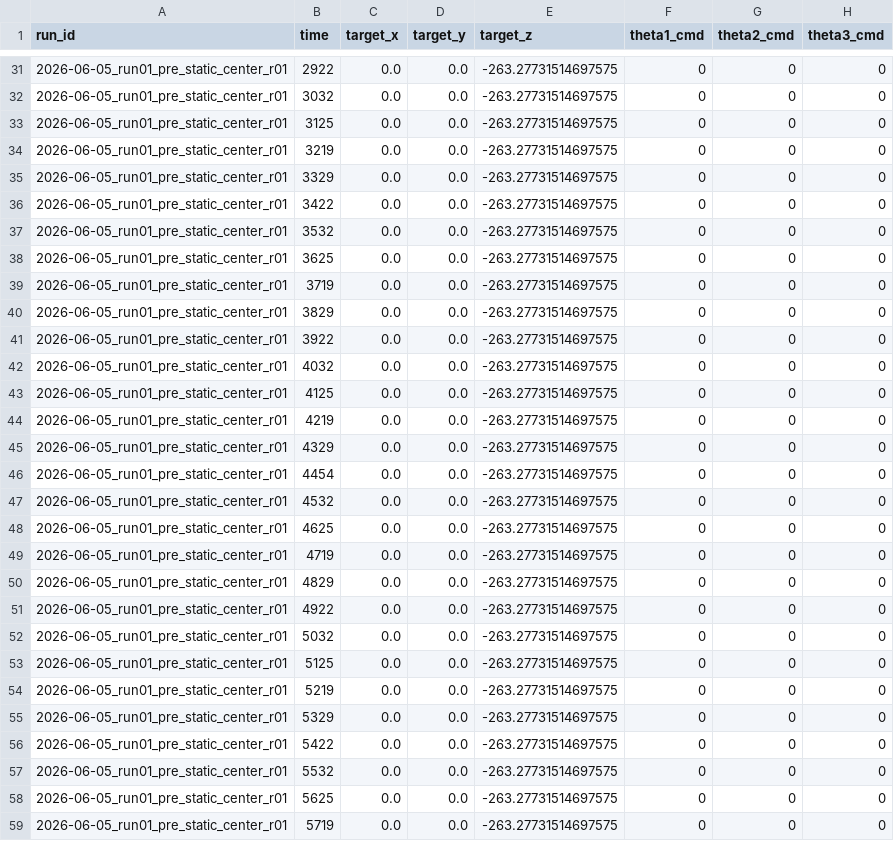
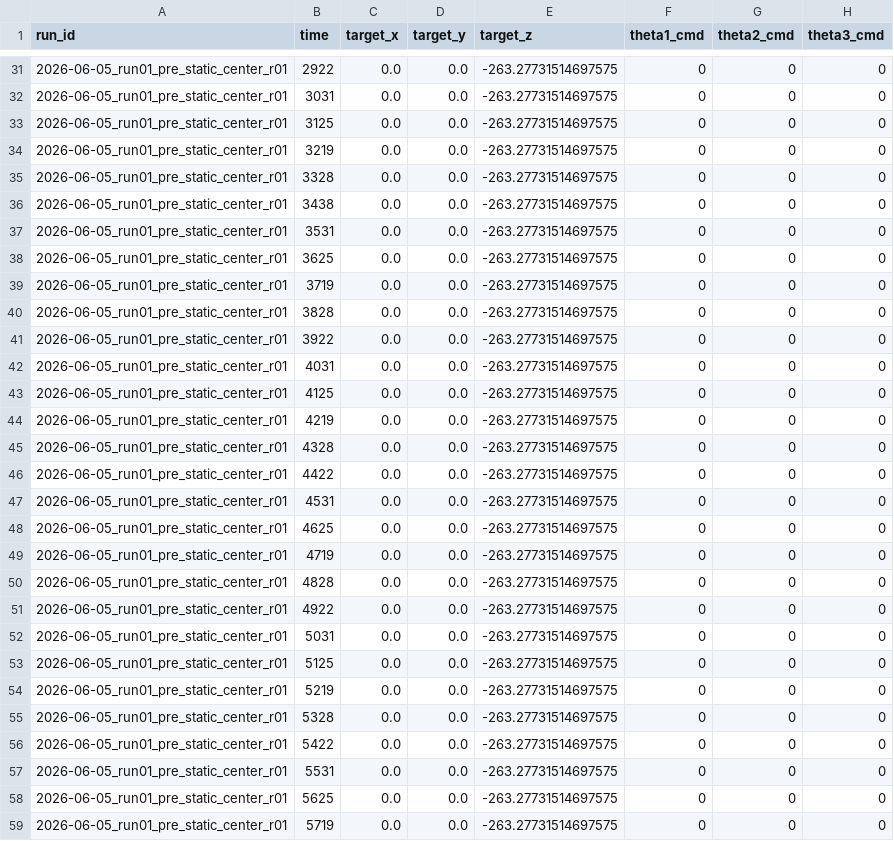
Before and after one commit to lemon56789/delta_robot_proj, a CSV file: data/real/raw/main_2026-06-05_run01_pre_static_center_r01.csv, drawn as a sheet; only a part is shown, gaps mark what is left out; the diff covers the shown part only; the diff names each change by its address in the sheet, - before the commit and + after, or states it on an @@ line.

```diff
--- a/data/real/raw/main_2026-06-05_run01_pre_static_center_r01.csv
+++ b/data/real/raw/main_2026-06-05_run01_pre_static_center_r01.csv
-B32 (time): 3032
+B32 (time): 3031
-B35 (time): 3329
+B35 (time): 3328
-B36 (time): 3422
+B36 (time): 3438
-B37 (time): 3532
+B37 (time): 3531
-B40 (time): 3829
+B40 (time): 3828
-B42 (time): 4032
+B42 (time): 4031
-B45 (time): 4329
+B45 (time): 4328
-B46 (time): 4454
+B46 (time): 4422
-B47 (time): 4532
+B47 (time): 4531
-B50 (time): 4829
+B50 (time): 4828
-B52 (time): 5032
+B52 (time): 5031
-B55 (time): 5329
+B55 (time): 5328
-B57 (time): 5532
+B57 (time): 5531
```
Also changed, not shown: 124 edited cells elsewhere in this file.
